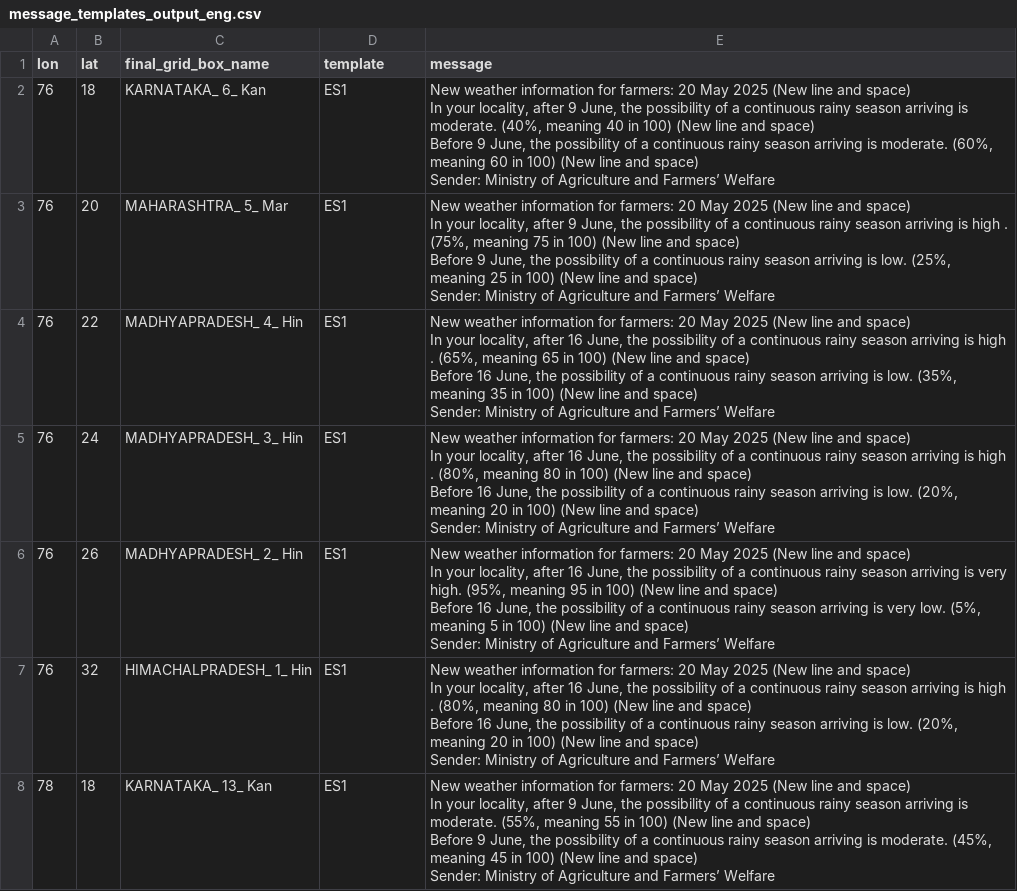
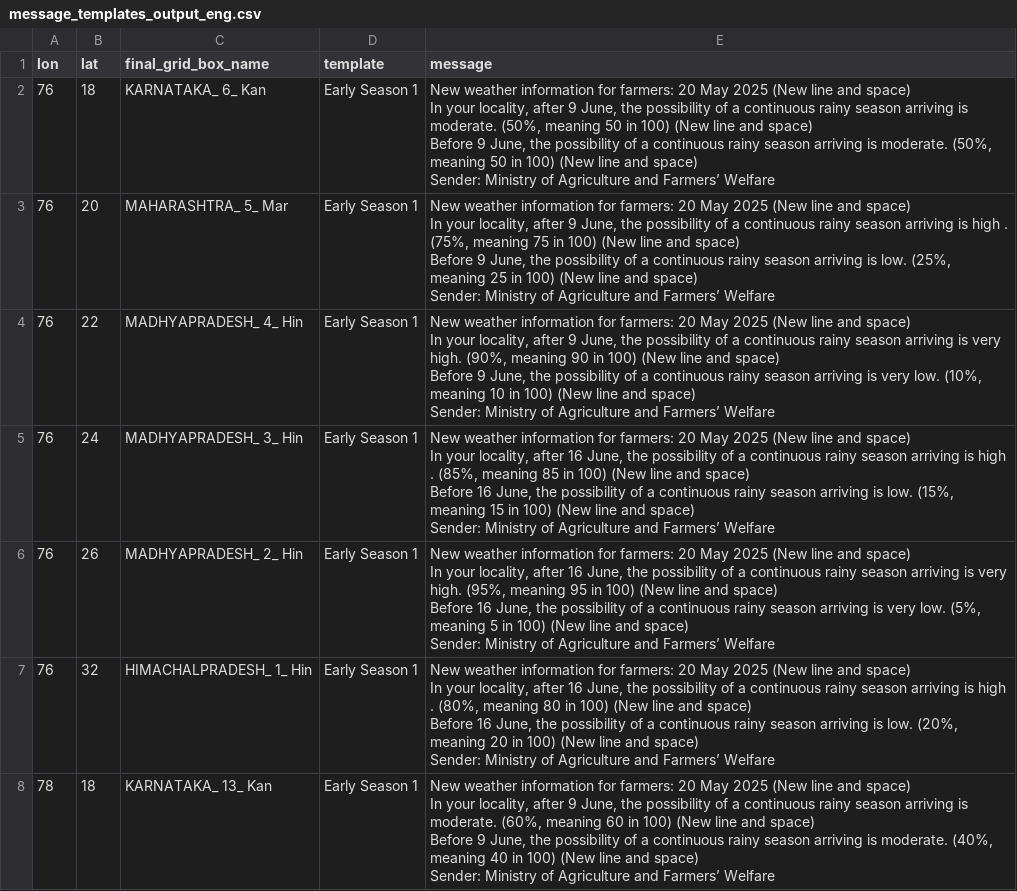
Before and after one commit to envfluids/monsoon-operational, a CSV file: docs/assets/data/message_templates_output_eng.csv, drawn as a sheet; only a part is shown; ↵ is a line break in a cell; the diff covers the shown part only; the diff names each change by its address in the sheet, - before the commit and + after, or states it on an @@ line.

```diff
--- a/docs/assets/data/message_templates_output_eng.csv
+++ b/docs/assets/data/message_templates_output_eng.csv
-D2:D8 (template): ES1
+D2:D8 (template): Early Season 1
-E2 (message): …is moderate. (40%, meaning 40 in 100) (New line and space) ↵ Before 9 June, the possibility of a continuous rainy season arriving is moderate. (60%, meaning 60 in 100)…
+E2 (message): …is moderate. (50%, meaning 50 in 100) (New line and space) ↵ Before 9 June, the possibility of a continuous rainy season arriving is moderate. (50%, meaning 50 in 100)…
-E4 (message): …locality, after 16 June, the possibility of a continuous rainy season arriving is high . (65%, meaning 65 in 100) (New line and space) ↵ Before 16 June, the possibility of a continuous rainy season arriving is low. (35%, meaning 35 in 100)…
+E4 (message): …locality, after 9 June, the possibility of a continuous rainy season arriving is very high. (90%, meaning 90 in 100) (New line and space) ↵ Before 9 June, the possibility of a continuous rainy season arriving is very low. (10%, meaning 10 in 100)…
-E5 (message): …high . (80%, meaning 80 in 100) (New line and space) ↵ Before 16 June, the possibility of a continuous rainy season arriving is low. (20%, meaning 20 in 100)…
+E5 (message): …high . (85%, meaning 85 in 100) (New line and space) ↵ Before 16 June, the possibility of a continuous rainy season arriving is low. (15%, meaning 15 in 100)…
-E8 (message): …is moderate. (55%, meaning 55 in 100) (New line and space) ↵ Before 9 June, the possibility of a continuous rainy season arriving is moderate. (45%, meaning 45 in 100)…
+E8 (message): …is moderate. (60%, meaning 60 in 100) (New line and space) ↵ Before 9 June, the possibility of a continuous rainy season arriving is moderate. (40%, meaning 40 in 100)…
```
Also changed, not shown: 41 edited cells elsewhere in this file, docs/assets/data/blend_output_summary.csv, 1 other file.
